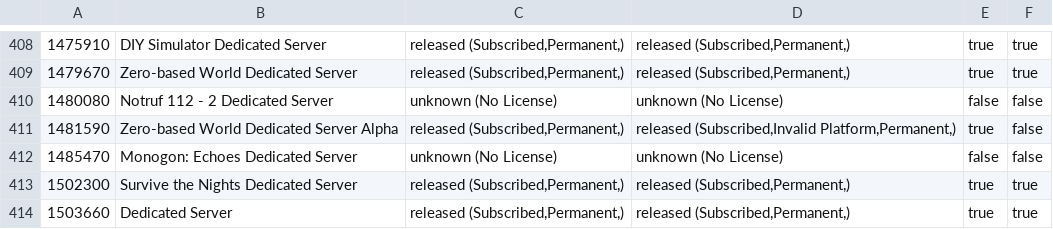
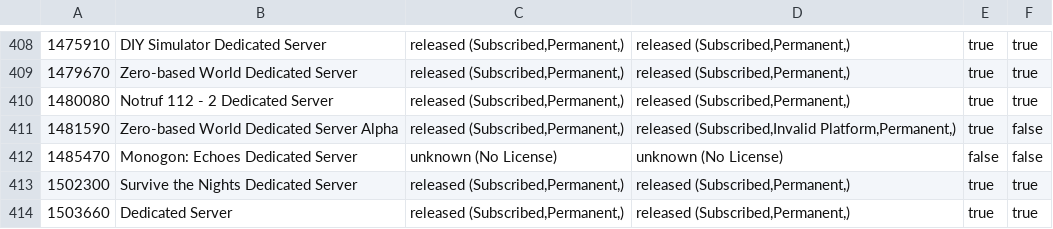
Before and after one commit to dgibbs64/SteamCMD-AppID-List-Servers, a CSV file: steamcmd_appid_servers.csv, drawn as a sheet; only a part is shown, gaps mark what is left out.

```diff
--- a/steamcmd_appid_servers.csv
+++ b/steamcmd_appid_servers.csv
@@ -409,3 +409,3 @@
 1479670,"Zero-based World Dedicated Server","released (Subscribed,Permanent,)","released (Subscribed,Permanent,)",true,true
-1480080,"Notruf 112 - 2 Dedicated Server","unknown (No License)","unknown (No License)",false,false
+1480080,"Notruf 112 - 2 Dedicated Server","released (Subscribed,Permanent,)","released (Subscribed,Permanent,)",true,true
 1481590,"Zero-based World Dedicated Server Alpha","released (Subscribed,Permanent,)","released (Subscribed,Invalid Platform,Permanent,)",true,false
```
Also changed, not shown: steamcmd_appid_servers_linux.csv, 3 other files.
